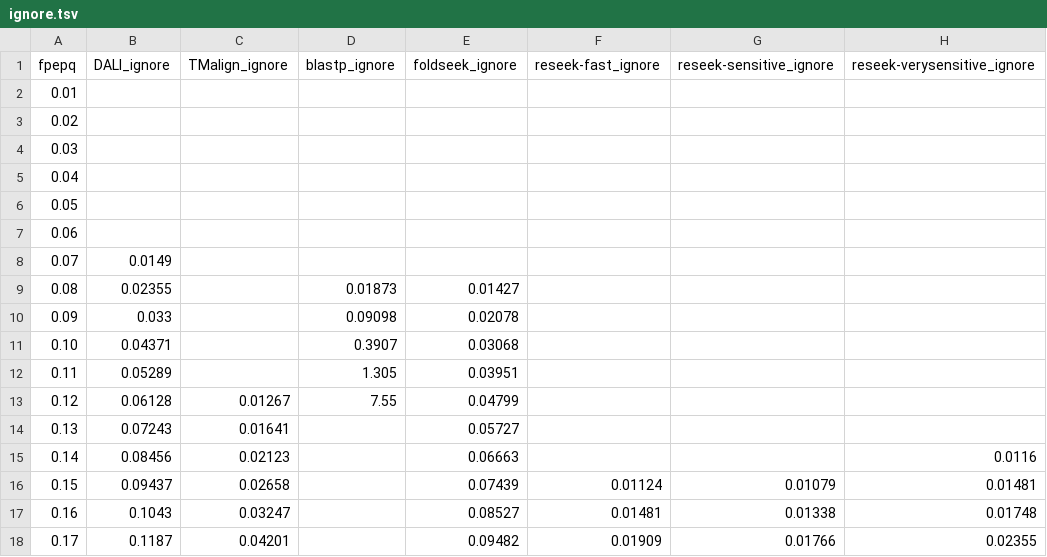
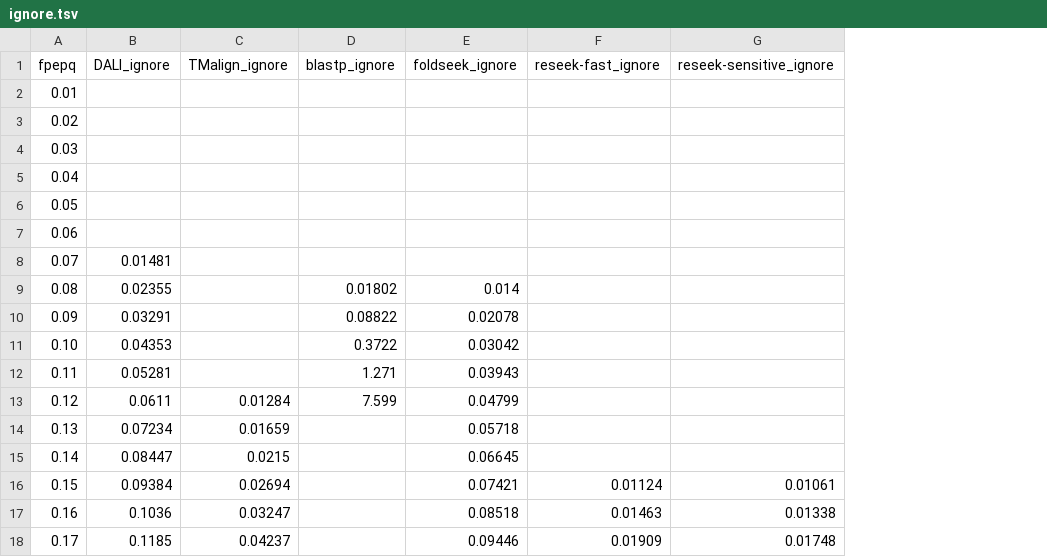
Before and after one commit to rcedgar/reseek_scop40, a TSV file: sensitivity_vs_error/ignore.tsv, drawn as a sheet; only a part is shown; the diff covers the shown part only; the diff names each change by its address in the sheet, - before the commit and + after, or states it on an @@ line.

```diff
--- a/sensitivity_vs_error/ignore.tsv
+++ b/sensitivity_vs_error/ignore.tsv
-column H (reseek-verysensitive_ignore), rows 15-18: 0.0116 | 0.01481 | 0.01748 | 0.02355
-B8 (DALI_ignore): 0.0149
+B8 (DALI_ignore): 0.01481
-D9 (blastp_ignore): 0.01873
+D9 (blastp_ignore): 0.01802
-E9 (foldseek_ignore): 0.01427
+E9 (foldseek_ignore): 0.014
-B10 (DALI_ignore): 0.033
+B10 (DALI_ignore): 0.03291
-D10 (blastp_ignore): 0.09098
+D10 (blastp_ignore): 0.08822
-B11 (DALI_ignore): 0.04371
+B11 (DALI_ignore): 0.04353
-D11 (blastp_ignore): 0.3907
+D11 (blastp_ignore): 0.3722
-E11 (foldseek_ignore): 0.03068
+E11 (foldseek_ignore): 0.03042
-B12 (DALI_ignore): 0.05289
+B12 (DALI_ignore): 0.05281
-D12 (blastp_ignore): 1.305
+D12 (blastp_ignore): 1.271
-E12 (foldseek_ignore): 0.03951
+E12 (foldseek_ignore): 0.03943
-B13 (DALI_ignore): 0.06128
+B13 (DALI_ignore): 0.0611
-C13 (TMalign_ignore): 0.01267
+C13 (TMalign_ignore): 0.01284
-D13 (blastp_ignore): 7.55
+D13 (blastp_ignore): 7.599
-B14 (DALI_ignore): 0.07243
+B14 (DALI_ignore): 0.07234
-C14 (TMalign_ignore): 0.01641
+C14 (TMalign_ignore): 0.01659
-E14 (foldseek_ignore): 0.05727
+E14 (foldseek_ignore): 0.05718
-B15 (DALI_ignore): 0.08456
+B15 (DALI_ignore): 0.08447
-C15 (TMalign_ignore): 0.02123
+C15 (TMalign_ignore): 0.0215
-E15 (foldseek_ignore): 0.06663
+E15 (foldseek_ignore): 0.06645
-B16 (DALI_ignore): 0.09437
+B16 (DALI_ignore): 0.09384
-C16 (TMalign_ignore): 0.02658
+C16 (TMalign_ignore): 0.02694
-E16 (foldseek_ignore): 0.07439
+E16 (foldseek_ignore): 0.07421
-G16 (reseek-sensitive_ignore): 0.01079
+G16 (reseek-sensitive_ignore): 0.01061
-B17 (DALI_ignore): 0.1043
+B17 (DALI_ignore): 0.1036
-E17 (foldseek_ignore): 0.08527
+E17 (foldseek_ignore): 0.08518
-F17 (reseek-fast_ignore): 0.01481
+F17 (reseek-fast_ignore): 0.01463
-B18 (DALI_ignore): 0.1187
+B18 (DALI_ignore): 0.1185
-C18 (TMalign_ignore): 0.04201
+C18 (TMalign_ignore): 0.04237
-E18 (foldseek_ignore): 0.09482
+E18 (foldseek_ignore): 0.09446
-G18 (reseek-sensitive_ignore): 0.01766
+G18 (reseek-sensitive_ignore): 0.01748
```
Also changed, not shown: 151 edited cells elsewhere in this file, sensitivity_vs_error/fold.tsv, sensitivity_vs_error/sf.tsv, 2 other files.
